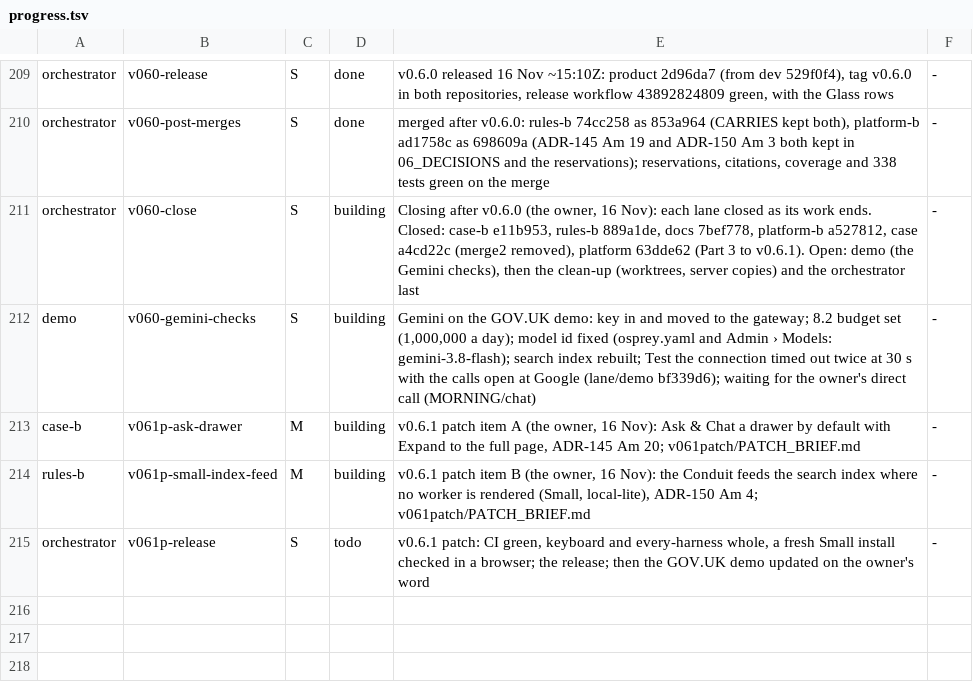
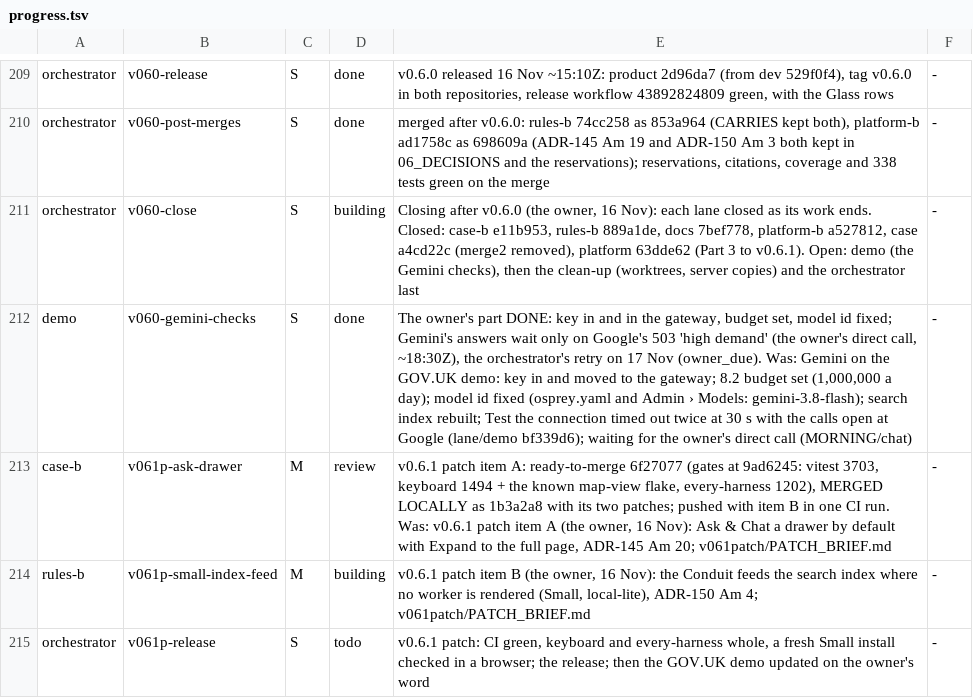
Before and after one commit to aykr/OspreyFlow_Dev, a TSV file: OspreyFlow_Build/process/lanes/progress.tsv, drawn as a sheet; only a part is shown, gaps mark what is left out.

Commit message:
docs(process): the heartbeat made true: item A merged locally (1b3a2a8), the owner's Gemini part done, the retry the orchestrator's (OspreyFlow_Build/process/lanes/progress.tsv)

```diff
--- a/OspreyFlow_Build/process/lanes/progress.tsv
+++ b/OspreyFlow_Build/process/lanes/progress.tsv
@@ -211,4 +211,4 @@ orchestrator	v060-post-merges	S	done	merged after v0.6.0: rules-b 74cc258 as 853
 orchestrator	v060-close	S	building	Closing after v0.6.0 (the owner, 16 Nov): each lane closed as its work ends. Closed: case-b e11b953, rules-b 889a1de, docs 7bef778, platform-b a527812, case a4cd22c (merge2 removed), platform 63dde62 (Part 3 to v0.6.1). Open: demo (the Gemini checks), then the clean-up (worktrees, server copies) and the orchestrator last	-
-demo	v060-gemini-checks	S	building	Gemini on the GOV.UK demo: key in and moved to the gateway; 8.2 budget set (1,000,000 a day); model id fixed (osprey.yaml and Admin › Models: gemini-3.8-flash); search index rebuilt; Test the connection timed out twice at 30 s with the calls open at Google (lane/demo bf339d6); waiting for the owner's direct call (MORNING/chat)	-
-case-b	v061p-ask-drawer	M	building	v0.6.1 patch item A (the owner, 16 Nov): Ask & Chat a drawer by default with Expand to the full page, ADR-145 Am 20; v061patch/PATCH_BRIEF.md	-
+demo	v060-gemini-checks	S	done	The owner's part DONE: key in and in the gateway, budget set, model id fixed; Gemini's answers wait only on Google's 503 'high demand' (the owner's direct call, ~18:30Z), the orchestrator's retry on 17 Nov (owner_due). Was: Gemini on the GOV.UK demo: key in and moved to the gateway; 8.2 budget set (1,000,000 a day); model id fixed (osprey.yaml and Admin › Models: gemini-3.8-flash); search index rebuilt; Test the connection timed out twice at 30 s with the calls open at Google (lane/demo bf339d6); waiting for the owner's direct call (MORNING/chat)	-
+case-b	v061p-ask-drawer	M	review	v0.6.1 patch item A: ready-to-merge 6f27077 (gates at 9ad6245: vitest 3703, keyboard 1494 + the known map-view flake, every-harness 1202), MERGED LOCALLY as 1b3a2a8 with its two patches; pushed with item B in one CI run. Was: v0.6.1 patch item A (the owner, 16 Nov): Ask & Chat a drawer by default with Expand to the full page, ADR-145 Am 20; v061patch/PATCH_BRIEF.md	-
 rules-b	v061p-small-index-feed	M	building	v0.6.1 patch item B (the owner, 16 Nov): the Conduit feeds the search index where no worker is rendered (Small, local-lite), ADR-150 Am 4; v061patch/PATCH_BRIEF.md	-
```
